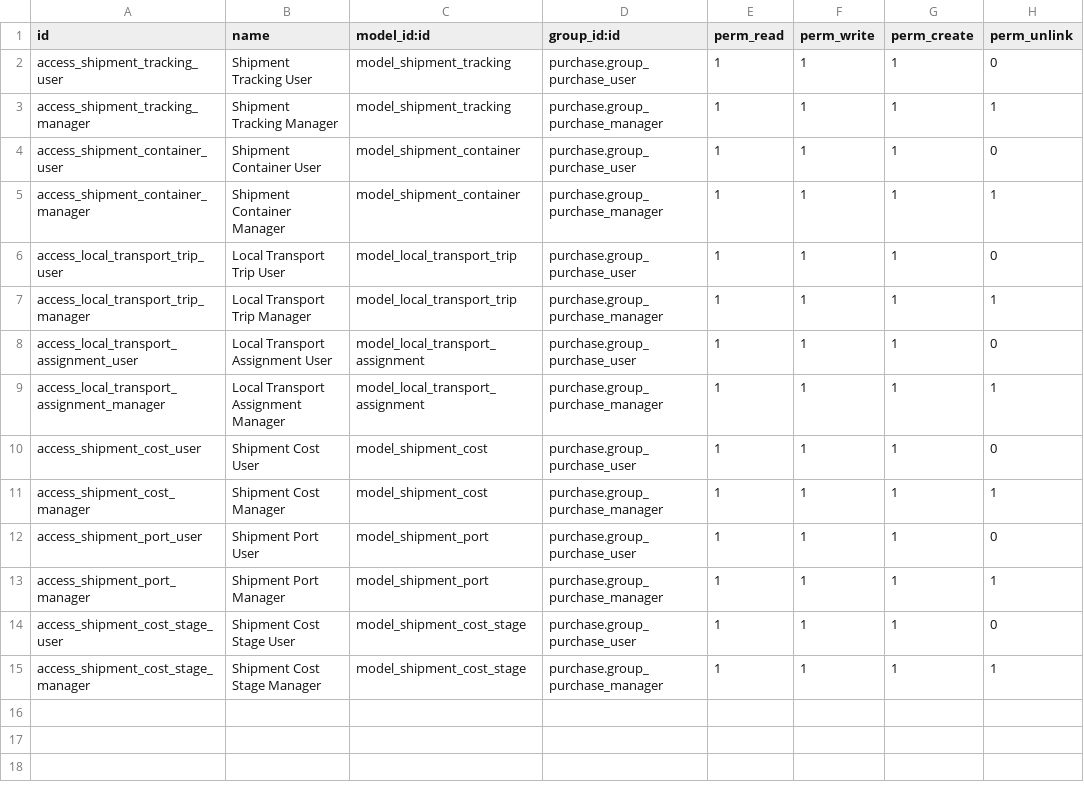
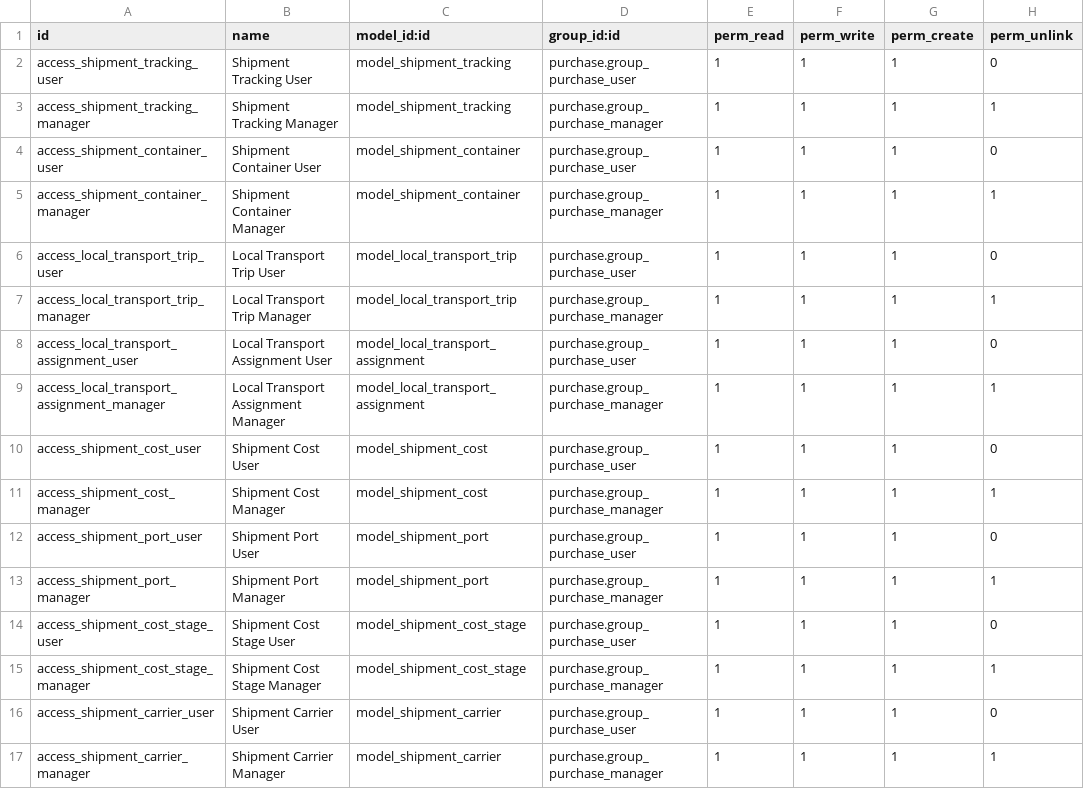
Before and after one commit to Walletbirr/ERP_system-Odoo, a CSV file: addons/shipment_tracking/security/ir.model.access.csv, drawn as a sheet; the diff names each change by its address in the sheet, - before the commit and + after, or states it on an @@ line.

Commit message:
Add validation to shipment tracking module and updated Database selector branding

```diff
--- a/addons/shipment_tracking/security/ir.model.access.csv
+++ b/addons/shipment_tracking/security/ir.model.access.csv
+row 16: access_shipment_carrier_user | Shipment Carrier User | model_shipment_carrier | purchase.group_purchase_user | 1 | 1 | 1 | 0
+row 17: access_shipment_carrier_manager | Shipment Carrier Manager | model_shipment_carrier | purchase.group_purchase_manager | 1 | 1 | 1 | 1
```
Also changed, not shown: 19 other files.
